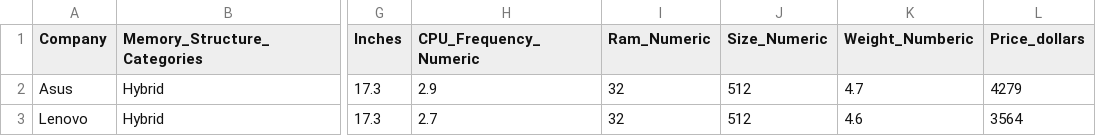
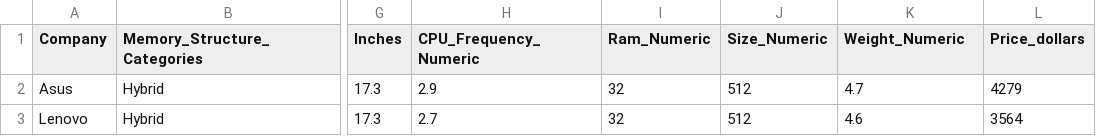
Before and after one commit to nu-datacamp/Laptop_Prices, a CSV file: Data/Laptops_Data_clean.csv, drawn as a sheet; only a part is shown, gaps mark what is left out; the diff names each change by its address in the sheet, - before the commit and + after, or states it on an @@ line.

```diff
--- a/Data/Laptops_Data_clean.csv
+++ b/Data/Laptops_Data_clean.csv
-K1: Weight_Numberic
+K1: Weight_Numeric
```
Also changed, not shown: 9 other files.
